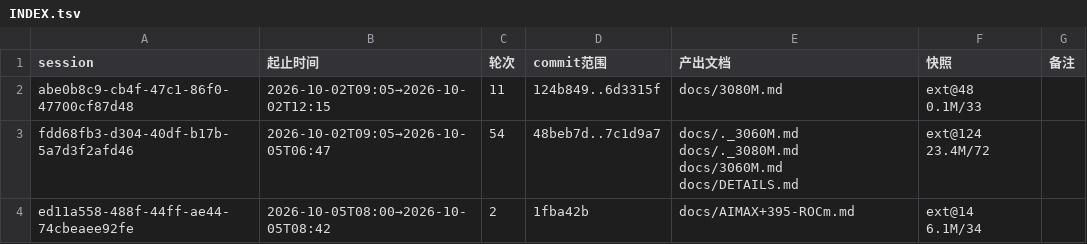
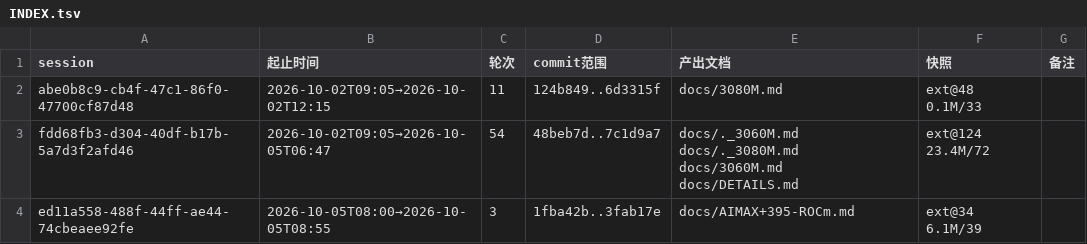
Before and after one commit to luweigen/Strata, a TSV file: _traj/INDEX.tsv, drawn as a sheet.

```diff
--- a/_traj/INDEX.tsv
+++ b/_traj/INDEX.tsv
@@ -3,2 +3,2 @@ abe0b8c9-cb4f-47c1-86f0-47700cf87d48	2026-10-02T09:05→2026-10-02T12:15	11	124b
 fdd68fb3-d304-40df-b17b-5a7d3f2afd46	2026-10-02T09:05→2026-10-05T06:47	54	48beb7d..7c1d9a7	docs/._3060M.md docs/._3080M.md docs/3060M.md docs/DETAILS.md	ext@124 23.4M/72	
-ed11a558-488f-44ff-ae44-74cbeaee92fe	2026-10-05T08:00→2026-10-05T08:42	2	1fba42b	docs/AIMAX+395-ROCm.md	ext@14 6.1M/34	
+ed11a558-488f-44ff-ae44-74cbeaee92fe	2026-10-05T08:00→2026-10-05T08:55	3	1fba42b..3fab17e	docs/AIMAX+395-ROCm.md	ext@34 6.1M/39	
```
Also changed, not shown: _traj/work/ed11a558-488f-44ff-ae44-74cbeaee92fe/MANIFEST.tsv, 18 other files.
